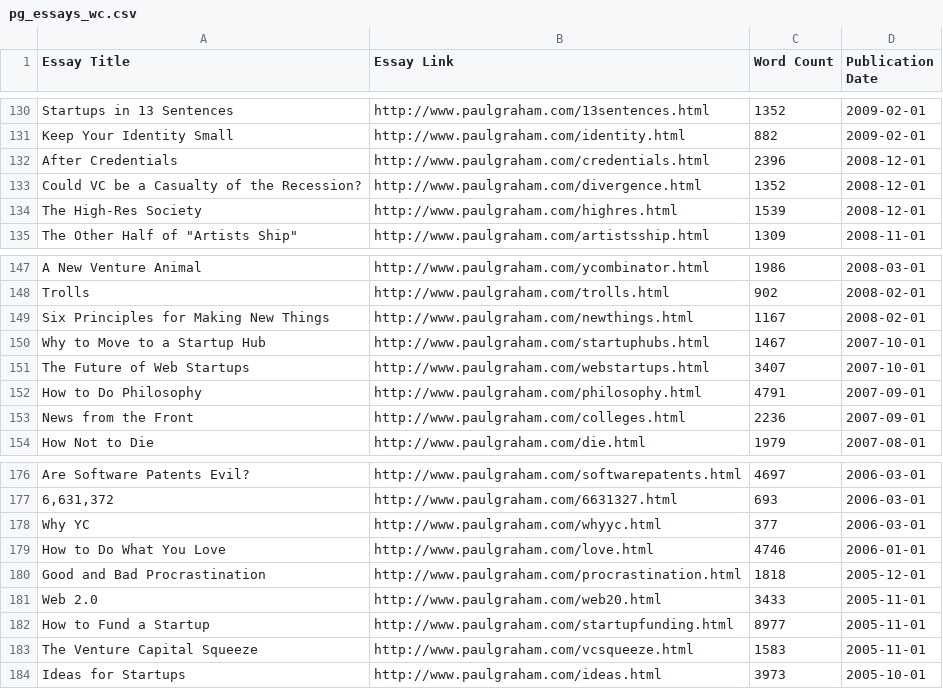
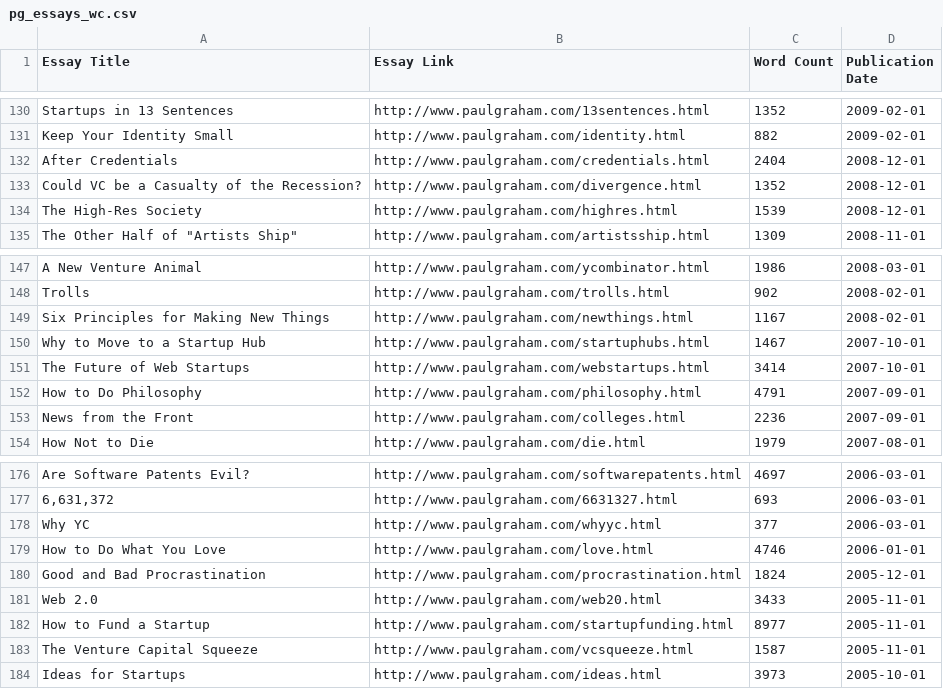
Before and after one commit to DavidBellamy/pg_essays, a CSV file: pg_essays_wc.csv, drawn as a sheet; only a part is shown, gaps mark what is left out.

```diff
--- a/pg_essays_wc.csv
+++ b/pg_essays_wc.csv
@@ -131,3 +131,3 @@ Startups in 13 Sentences,http://www.paulgraham.com/13sentences.html,1352,2009-02
 Keep Your Identity Small,http://www.paulgraham.com/identity.html,882,2009-02-01
-After Credentials,http://www.paulgraham.com/credentials.html,2396,2008-12-01
+After Credentials,http://www.paulgraham.com/credentials.html,2404,2008-12-01
 Could VC be a Casualty of the Recession?,http://www.paulgraham.com/divergence.html,1352,2008-12-01
@@ -150,3 +150,3 @@ Six Principles for Making New Things,http://www.paulgraham.com/newthings.html,11
 Why to Move to a Startup Hub,http://www.paulgraham.com/startuphubs.html,1467,2007-10-01
-The Future of Web Startups,http://www.paulgraham.com/webstartups.html,3407,2007-10-01
+The Future of Web Startups,http://www.paulgraham.com/webstartups.html,3414,2007-10-01
 How to Do Philosophy,http://www.paulgraham.com/philosophy.html,4791,2007-09-01
@@ -179,6 +179,6 @@ Why YC,http://www.paulgraham.com/whyyc.html,377,2006-03-01
 How to Do What You Love,http://www.paulgraham.com/love.html,4746,2006-01-01
-Good and Bad Procrastination,http://www.paulgraham.com/procrastination.html,1818,2005-12-01
+Good and Bad Procrastination,http://www.paulgraham.com/procrastination.html,1824,2005-12-01
 Web 2.0,http://www.paulgraham.com/web20.html,3433,2005-11-01
 How to Fund a Startup,http://www.paulgraham.com/startupfunding.html,8977,2005-11-01
-The Venture Capital Squeeze,http://www.paulgraham.com/vcsqueeze.html,1583,2005-11-01
+The Venture Capital Squeeze,http://www.paulgraham.com/vcsqueeze.html,1587,2005-11-01
 Ideas for Startups,http://www.paulgraham.com/ideas.html,3973,2005-10-01
```
Also changed, not shown: 6 other files.
